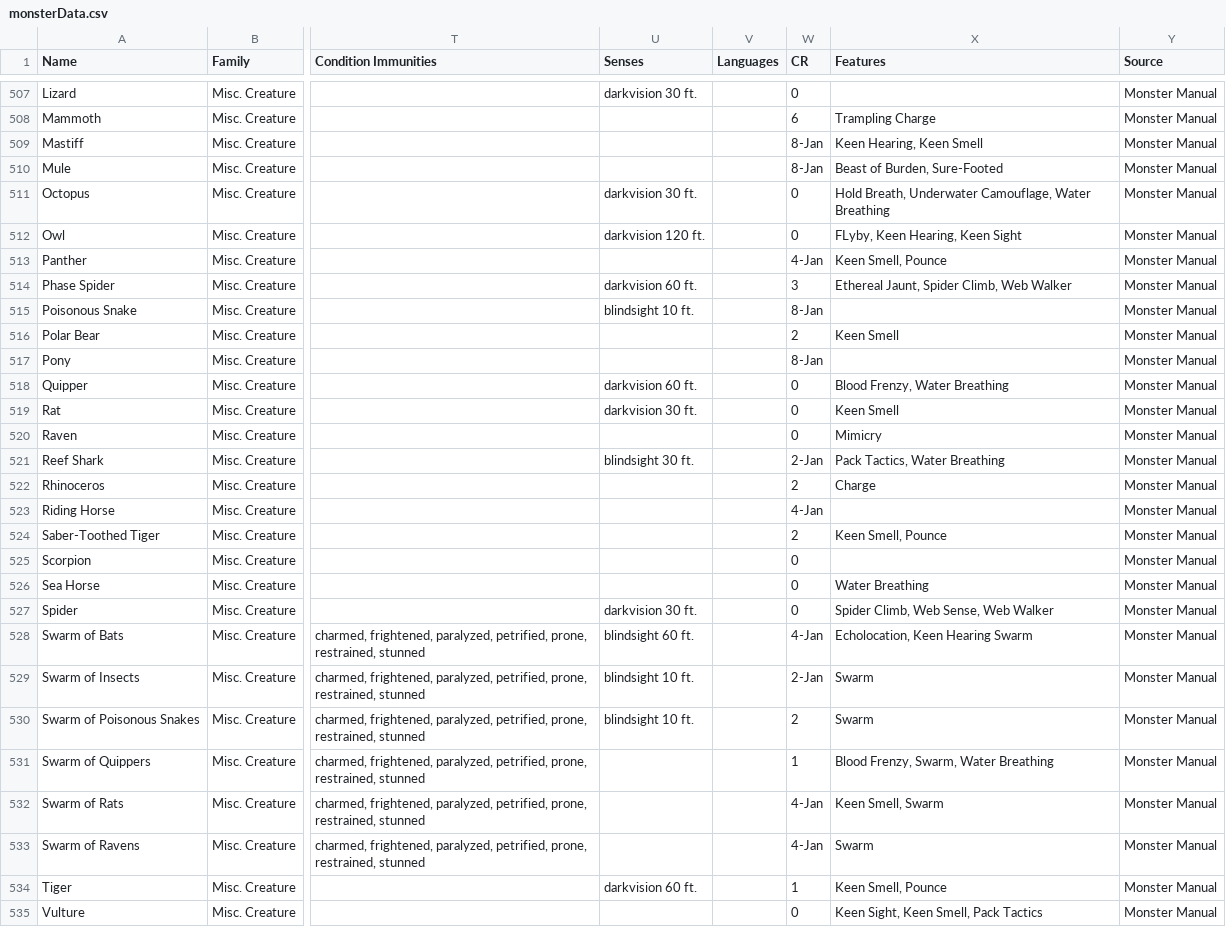
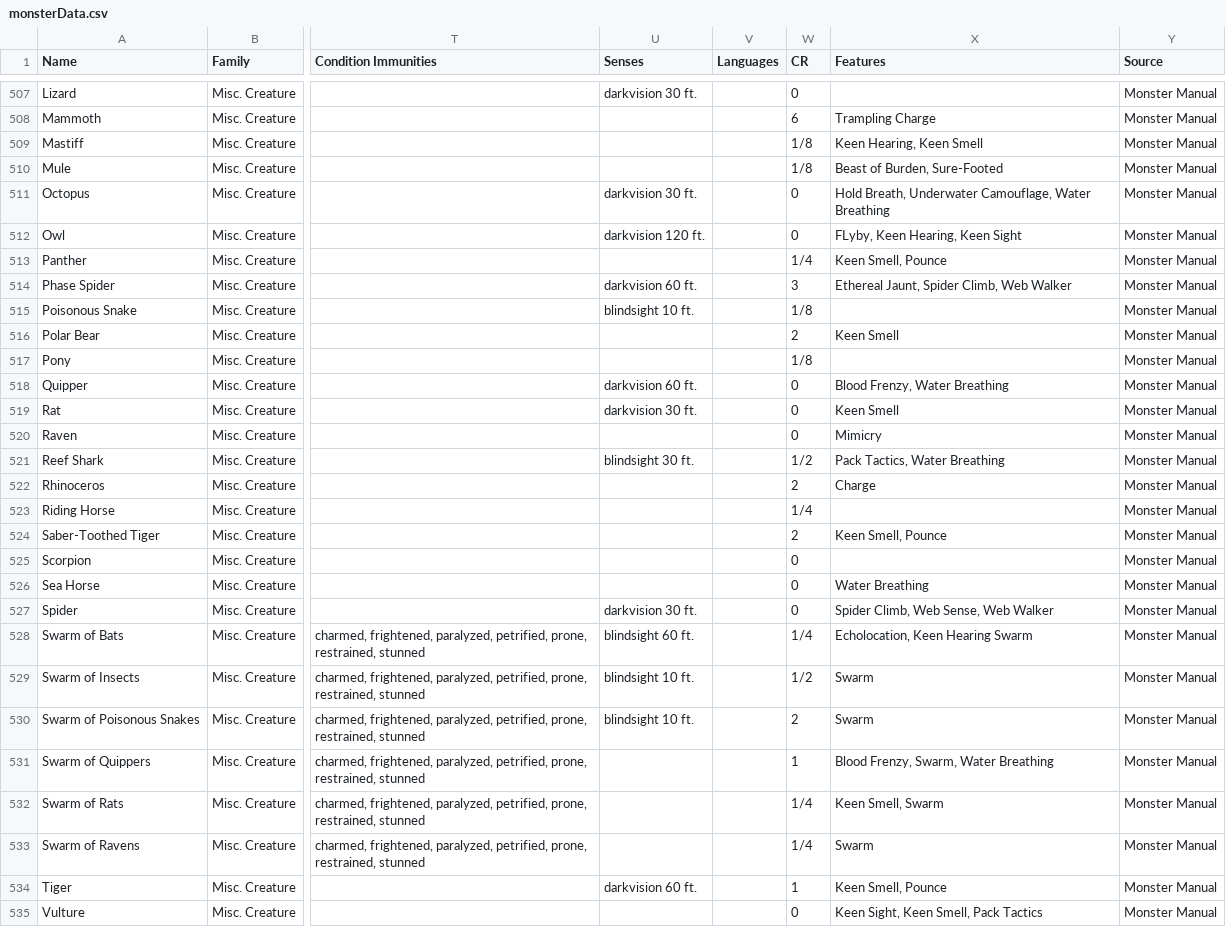
Before and after one commit to jreimer107/StatblockGenerator, a CSV file: monsterData.csv, drawn as a sheet; only a part is shown, gaps mark what is left out; the diff covers the shown part only; the diff names each change by its address in the sheet, - before the commit and + after, or states it on an @@ line.

```diff
--- a/monsterData.csv
+++ b/monsterData.csv
-W509:W510 (CR): 8-Jan
+W509:W510 (CR): 1/8
-W513 (CR): 4-Jan
+W513 (CR): 1/4
-W515 (CR): 8-Jan
+W515 (CR): 1/8
-W517 (CR): 8-Jan
+W517 (CR): 1/8
-W521 (CR): 2-Jan
+W521 (CR): 1/2
-W523 (CR): 4-Jan
+W523 (CR): 1/4
-W528 (CR): 4-Jan
+W528 (CR): 1/4
-W529 (CR): 2-Jan
+W529 (CR): 1/2
-W532:W533 (CR): 4-Jan
+W532:W533 (CR): 1/4
```
Also changed, not shown: 139 edited cells elsewhere in this file, 2 other files.
